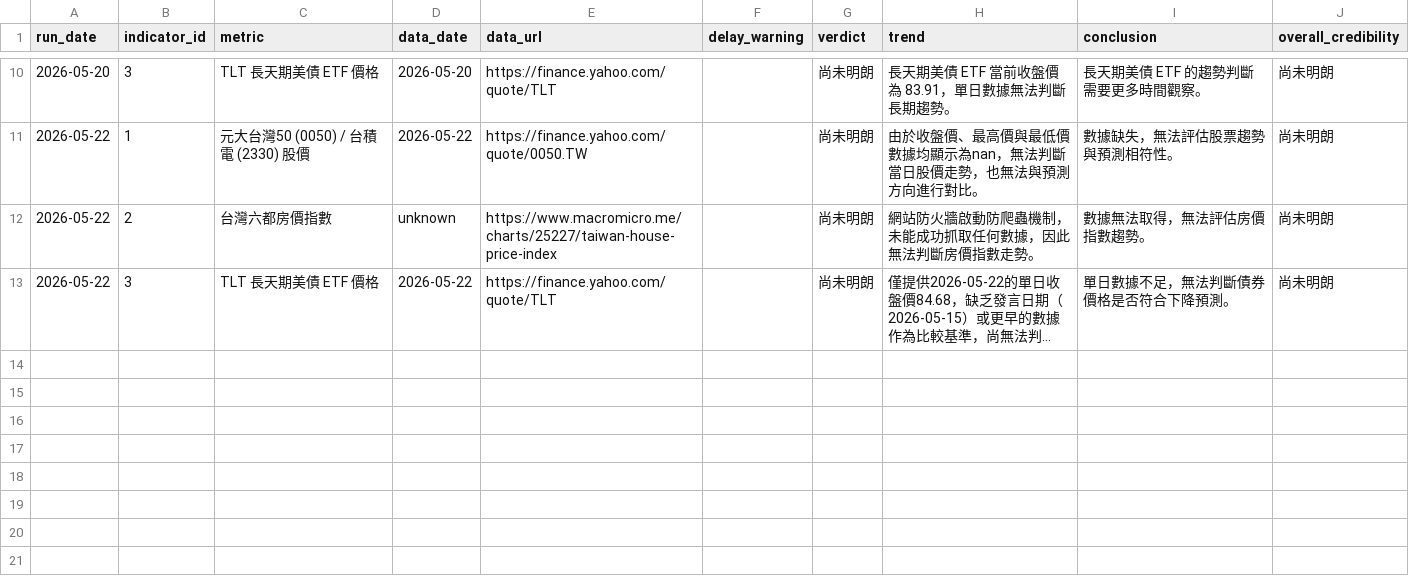
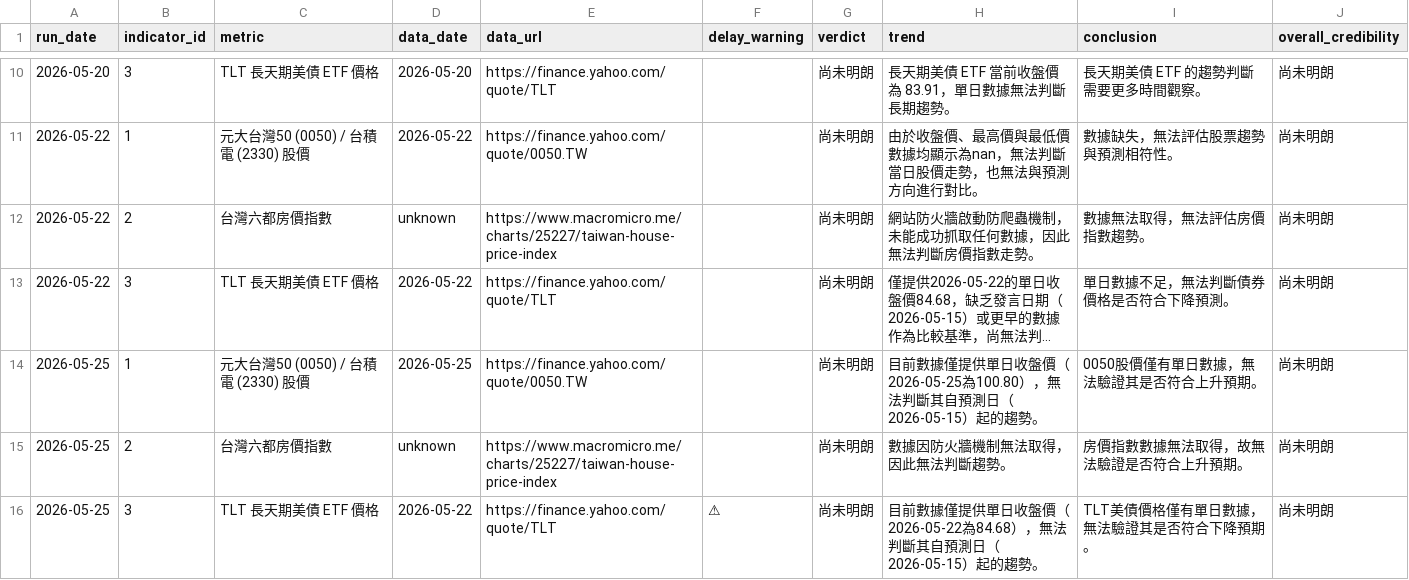
Before and after one commit to nrsabefmusic/01_wu_trend_2026, a CSV file: history.csv, drawn as a sheet; only a part is shown, gaps mark what is left out; long unchanged cells end in …; the diff names each change by its address in the sheet, - before the commit and + after, or states it on an @@ line.

```diff
--- a/history.csv
+++ b/history.csv
+row 14: 2026-05-25 | 1 | 元大台灣50 (0050) / 台積電 (2330) 股價 | 2026-05-25 | https://finance.yahoo.com/quote/0050.TW |  | 尚未明朗 | 目前數據僅提供單日收盤價（2026-05-25為100.80），無法判斷其自預測日（2026-05-15）起的趨勢。 | 0050股價僅有單日數據，無法驗證其是否符合上升預期。 | 尚未明朗
+row 15: 2026-05-25 | 2 | 台灣六都房價指數 | unknown | https://www.macromicro.me/charts/25227/taiwan-house-price-index |  | 尚未明朗 | 數據因防火牆機制無法取得，因此無法判斷趨勢。 | 房價指數數據無法取得，故無法驗證是否符合上升預期。 | 尚未明朗
+row 16: 2026-05-25 | 3 | TLT 長天期美債 ETF 價格 | 2026-05-22 | https://finance.yahoo.com/quote/TLT | ⚠ | 尚未明朗 | 目前數據僅提供單日收盤價（2026-05-22為84.68），無法判斷其自預測日（2026-05-15）起的趨勢。 | TLT美債價格僅有單日數據，無法驗證其是否符合下降預期。 | 尚未明朗
```
Also changed, not shown: 1 other file.
